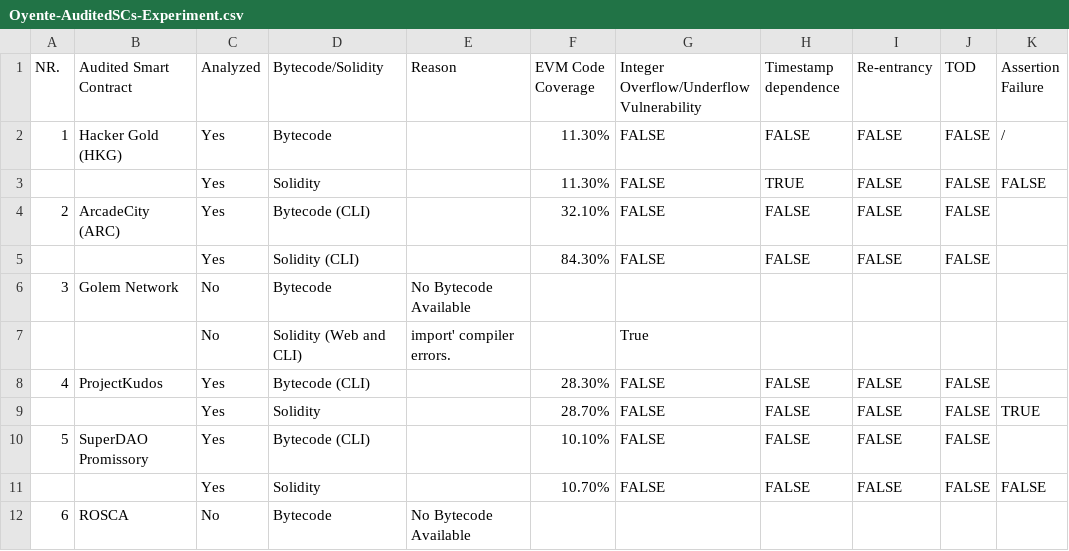
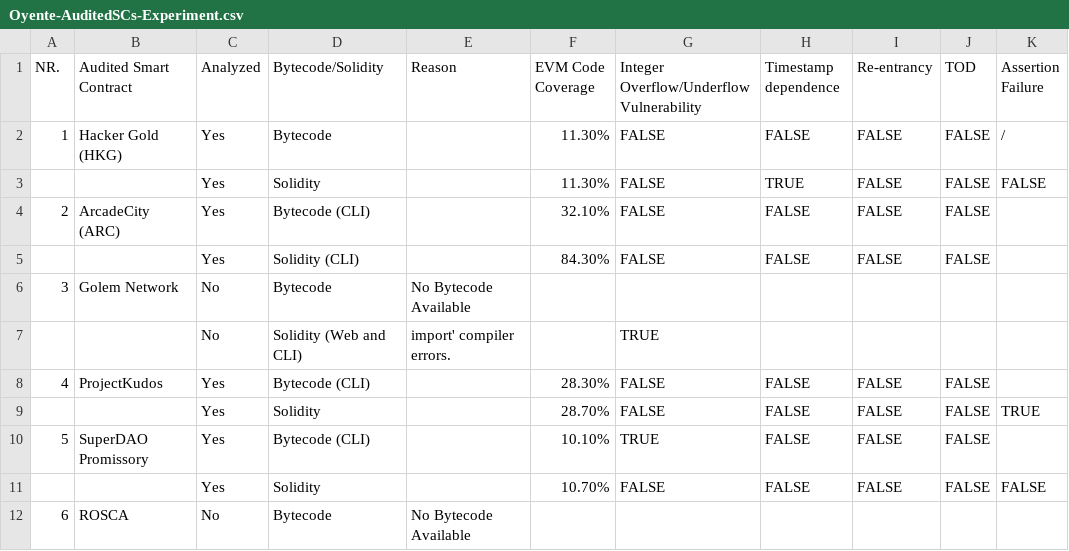
Before and after one commit to Rohinipise/SmartContract_verification_using_KEVM-, a CSV file: Results/Oyente-AuditedSCs-Experiment.csv, drawn as a sheet; only a part is shown; the diff names each change by its address in the sheet, - before the commit and + after, or states it on an @@ line.

Commit message:
Update Oyente-AuditedSCs-Experiment.csv

```diff
--- a/Results/Oyente-AuditedSCs-Experiment.csv
+++ b/Results/Oyente-AuditedSCs-Experiment.csv
-G7: True
+G7: TRUE
-G10: FALSE
+G10: TRUE
```
